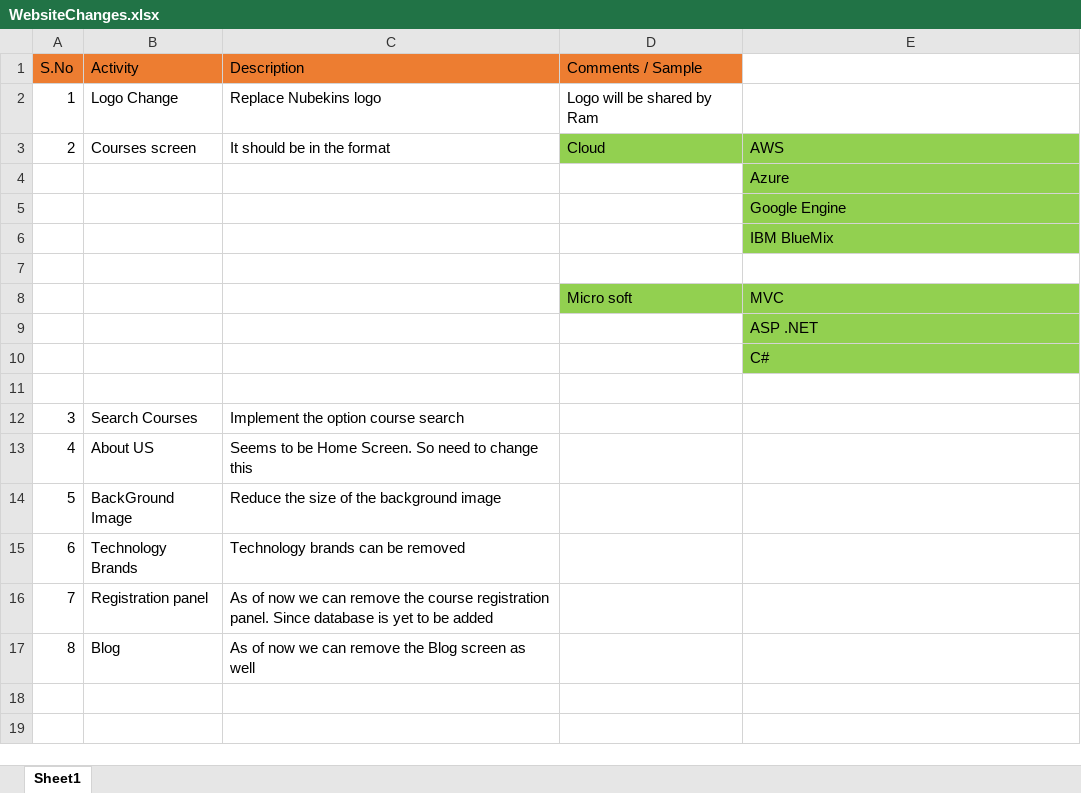
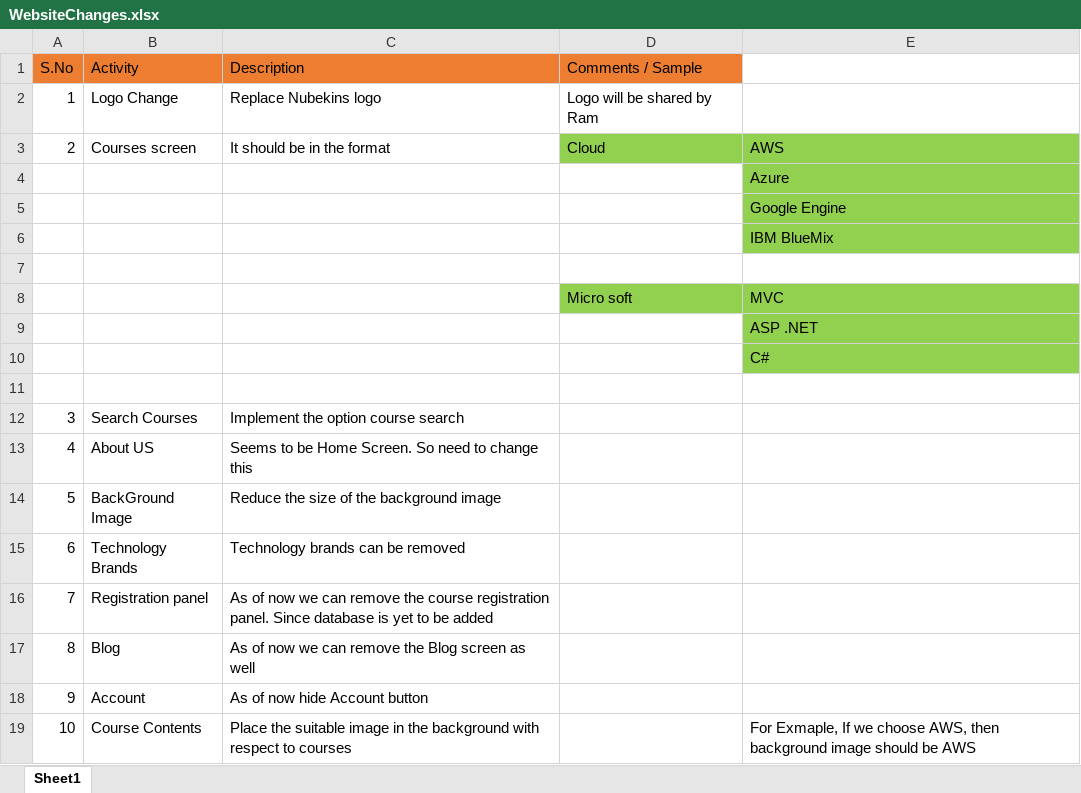
Before and after one commit to sudhananth/iNetSolution, an Excel workbook: Change Request and Requirements/WebsiteChanges.xlsx, sheet Sheet1, drawn as a sheet; values as stored, in another font and other column widths than the file's, no borders; the diff names each change by its address in the sheet, - before the commit and + after, or states it on an @@ line.

Commit message:
Document updated by anvar

```diff
--- a/Change Request and Requirements/WebsiteChanges.xlsx (sheet Sheet1)
+++ b/Change Request and Requirements/WebsiteChanges.xlsx (sheet Sheet1)
+row 18: 9 | Account | As of now hide Account button
+row 19: 10 | Course Contents | Place the suitable image in the background with respect to courses |  | For Exmaple, If we choose AWS, then background image should be AWS
```
